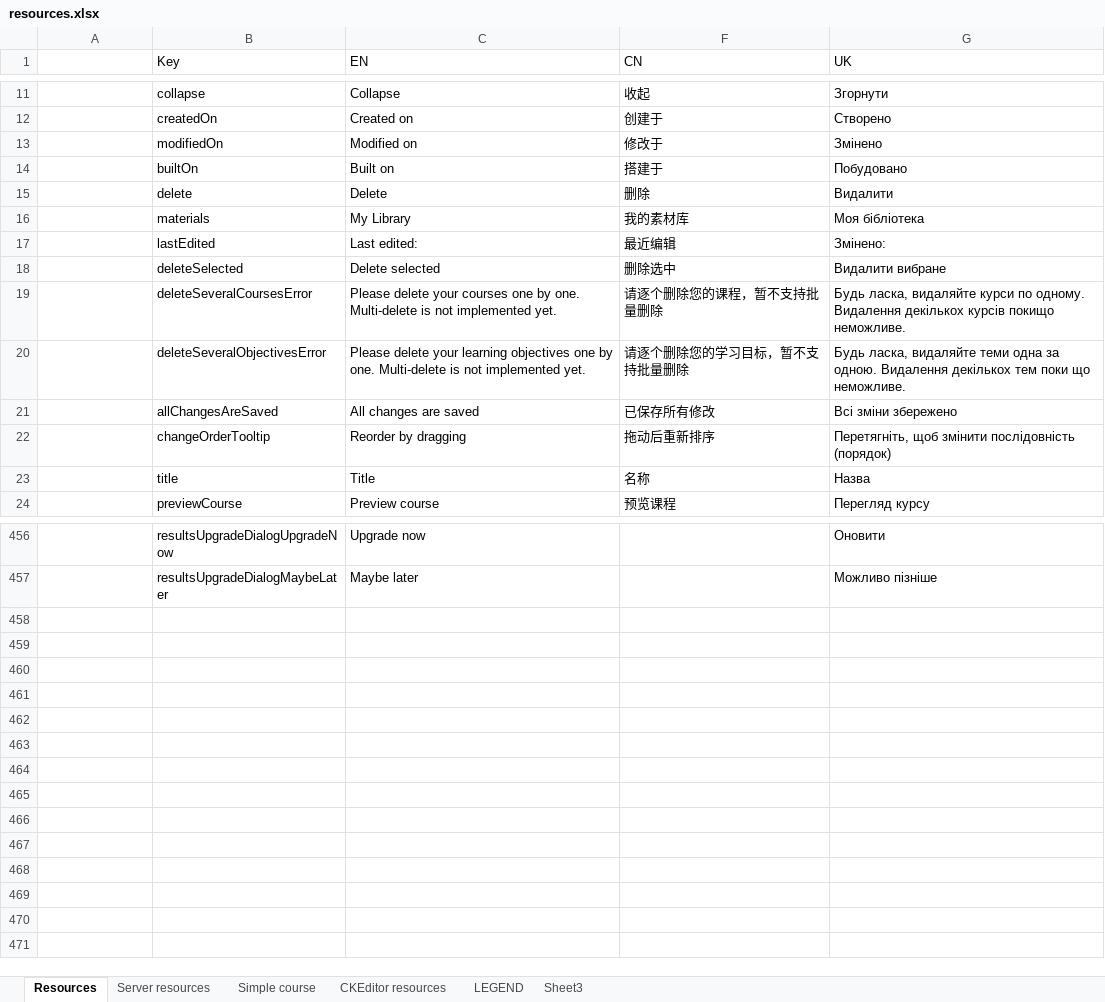
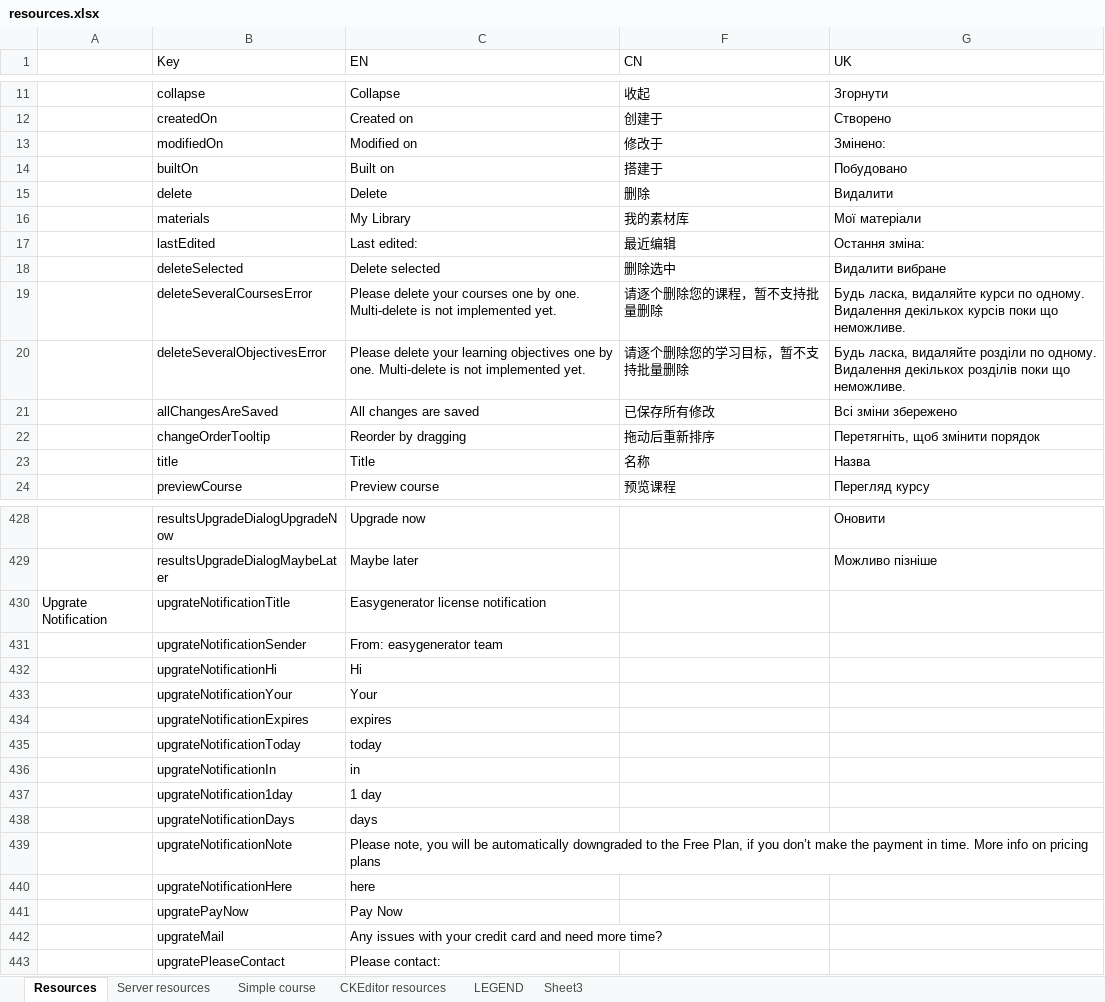
Before and after one commit to jaw4ik/assessment, an Excel workbook: sources/easygenerator.Web/App/localization/resources.xlsx, sheet Resources, drawn as a sheet; only a part is shown, gaps mark what is left out; values as stored, in another font and other column widths than the file's, no cell formats; charts and pictures not drawn; the diff covers the shown part only; the diff names each change by its address in the sheet, - before the commit and + after, or states it on an @@ line.

```diff
--- a/sources/easygenerator.Web/App/localization/resources.xlsx (sheet Resources)
+++ b/sources/easygenerator.Web/App/localization/resources.xlsx (sheet Resources)
-G13 (UK): Змінено
+G13 (UK): Змінено:
-G16 (UK): Моя бібліотека
+G16 (UK): Мої матеріали
-G17 (UK): Змінено:
+G17 (UK): Остання зміна:
-G19 (UK): …декількох курсів покищо неможливе.
+G19 (UK): …декількох курсів поки що неможливе.
-G20 (UK): …ласка, видаляйте теми одна за одною. Видалення декількох тем поки що…
+G20 (UK): …ласка, видаляйте розділи по одному. Видалення декількох розділів поки що…
-G22 (UK): Перетягніть, щоб змінити послідовність (порядок)
+G22 (UK): Перетягніть, щоб змінити порядок
+row 430: Upgrate Notification | upgrateNotificationTitle | Easygenerator license notification
+row 431:  | upgrateNotificationSender | From: easygenerator team
+row 432:  | upgrateNotificationHi | Hi
+row 433:  | upgrateNotificationYour | Your
+row 434:  | upgrateNotificationExpires | expires
+row 435:  | upgrateNotificationToday | today
+row 436:  | upgrateNotificationIn | in
+row 437:  | upgrateNotification1day | 1 day
+row 438:  | upgrateNotificationDays | days
+row 439:  | upgrateNotificationNote | Please note, you will be automatically downgraded to the Free Plan, if you don’t make the payment in time. More info on pricing plans
+row 440:  | upgrateNotificationHere | here
+row 441:  | upgratePayNow | Pay Now
+row 442:  | upgrateMail | Any issues with your credit card and need more time?
+row 443:  | upgratePleaseContact | Please contact:
```
Also changed, not shown: 1 added row, 29 removed rows and 79 edited cells elsewhere in this sheet, sheet CKEditor resources, cell formats, hidden cells, 47 other files.
